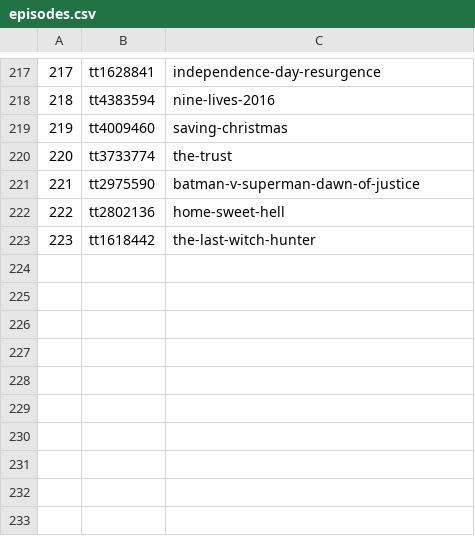
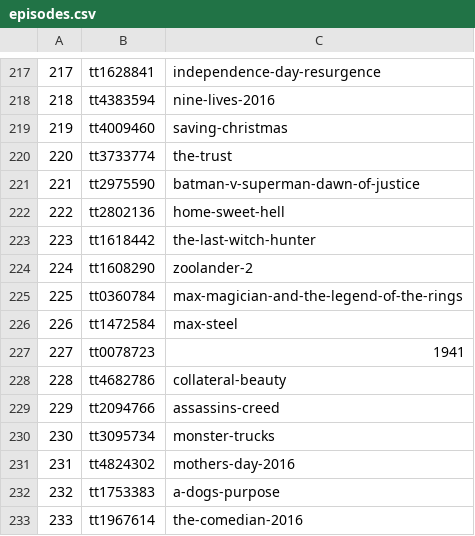
Before and after one commit to IanWhitney/flophouserecommends, a CSV file: episodes.csv, drawn as a sheet; only a part is shown, gaps mark what is left out.

Commit message:
episodes up to 233/343

```diff
--- a/episodes.csv
+++ b/episodes.csv
@@ -223 +223,11 @@
 223,tt1618442,the-last-witch-hunter
+224,tt1608290,zoolander-2
+225,tt0360784,max-magician-and-the-legend-of-the-rings
+226,tt1472584,max-steel
+227,tt0078723,1941
+228,tt4682786,collateral-beauty
+229,tt2094766,assassins-creed
+230,tt3095734,monster-trucks
+231,tt4824302,mothers-day-2016
+232,tt1753383,a-dogs-purpose
+233,tt1967614,the-comedian-2016
```
